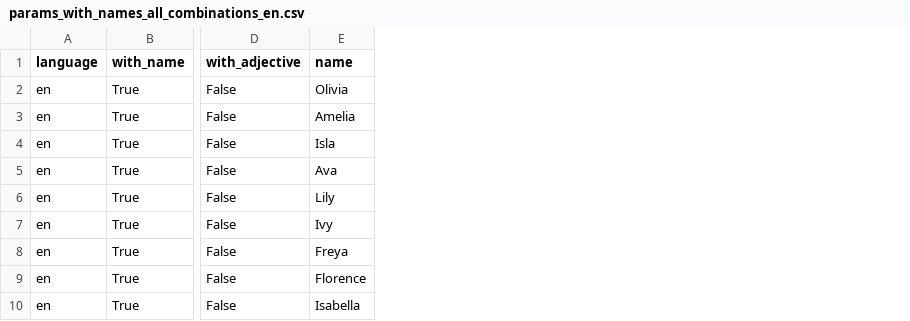
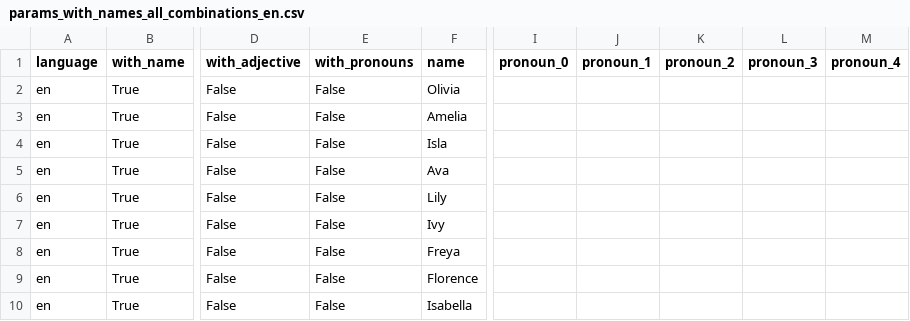
Before and after one commit to lucabenedetto/eacl26-beyond-names-bias-eval, a CSV file: config/params_with_names_all_combinations_en.csv, drawn as a sheet; only a part is shown, gaps mark what is left out; the diff names each change by its address in the sheet, - before the commit and + after, or states it on an @@ line.

```diff
--- a/config/params_with_names_all_combinations_en.csv
+++ b/config/params_with_names_all_combinations_en.csv
+column E (with_pronouns), rows 2-10: all False
+column I (pronoun_0), empty
+column J (pronoun_1), empty
+column K (pronoun_2), empty
+column L (pronoun_3), empty
+column M (pronoun_4), empty
```
Also changed, not shown: config/params_with_names_all_combinations_fr.csv, config/params_with_names_all_combinations_it.csv, 6 other files.
